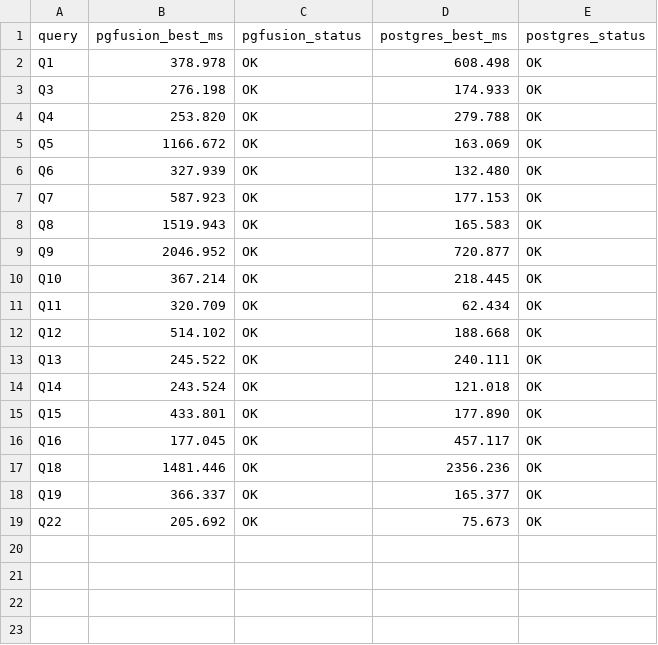
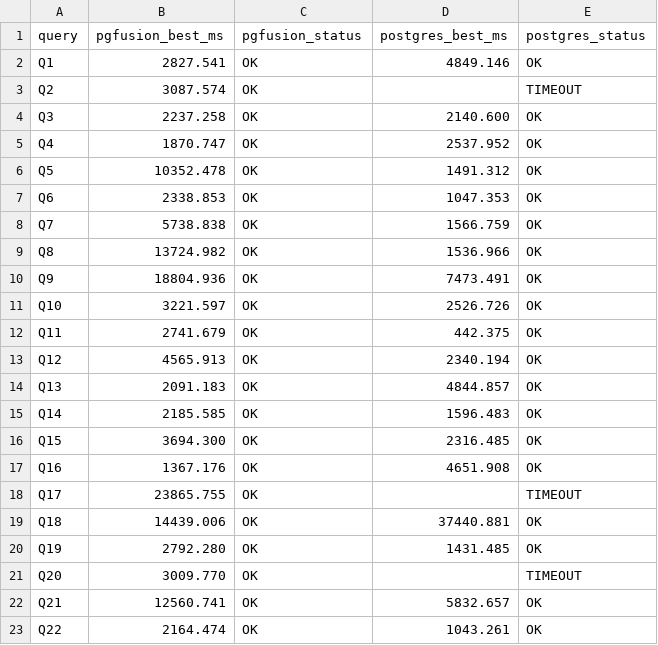
Before and after one commit to pg-arrow/pgfusion-benchmark, a CSV file: tpch/checkpoints/current/results.csv, drawn as a sheet.

Commit message:
bench: tpch results

```diff
--- a/tpch/checkpoints/current/results.csv
+++ b/tpch/checkpoints/current/results.csv
@@ -1,19 +1,23 @@
 query,pgfusion_best_ms,pgfusion_status,postgres_best_ms,postgres_status
-Q1,378.978,OK,608.498,OK
-Q3,276.198,OK,174.933,OK
-Q4,253.820,OK,279.788,OK
-Q5,1166.672,OK,163.069,OK
-Q6,327.939,OK,132.480,OK
-Q7,587.923,OK,177.153,OK
-Q8,1519.943,OK,165.583,OK
-Q9,2046.952,OK,720.877,OK
-Q10,367.214,OK,218.445,OK
-Q11,320.709,OK,62.434,OK
-Q12,514.102,OK,188.668,OK
-Q13,245.522,OK,240.111,OK
-Q14,243.524,OK,121.018,OK
-Q15,433.801,OK,177.890,OK
-Q16,177.045,OK,457.117,OK
-Q18,1481.446,OK,2356.236,OK
-Q19,366.337,OK,165.377,OK
-Q22,205.692,OK,75.673,OK
+Q1,2827.541,OK,4849.146,OK
+Q2,3087.574,OK,,TIMEOUT
+Q3,2237.258,OK,2140.600,OK
+Q4,1870.747,OK,2537.952,OK
+Q5,10352.478,OK,1491.312,OK
+Q6,2338.853,OK,1047.353,OK
+Q7,5738.838,OK,1566.759,OK
+Q8,13724.982,OK,1536.966,OK
+Q9,18804.936,OK,7473.491,OK
+Q10,3221.597,OK,2526.726,OK
+Q11,2741.679,OK,442.375,OK
+Q12,4565.913,OK,2340.194,OK
+Q13,2091.183,OK,4844.857,OK
+Q14,2185.585,OK,1596.483,OK
+Q15,3694.300,OK,2316.485,OK
+Q16,1367.176,OK,4651.908,OK
+Q17,23865.755,OK,,TIMEOUT
+Q18,14439.006,OK,37440.881,OK
+Q19,2792.280,OK,1431.485,OK
+Q20,3009.770,OK,,TIMEOUT
+Q21,12560.741,OK,5832.657,OK
+Q22,2164.474,OK,1043.261,OK
```
Also changed, not shown: 46 other files.
